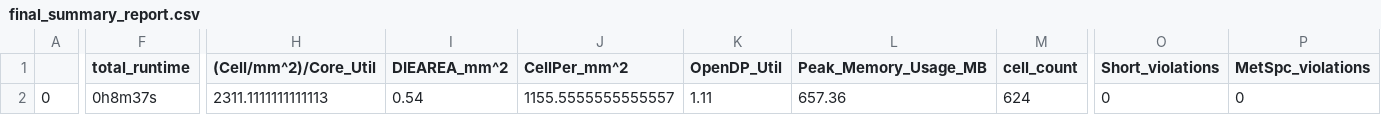
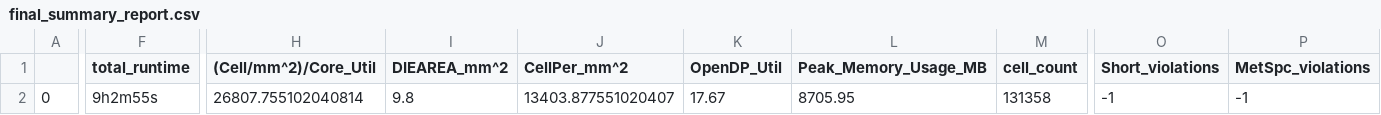
Before and after one commit to roman3017/caravel_mpw, a CSV file: signoff/user_proj/final_summary_report.csv, drawn as a sheet; only a part is shown, gaps mark what is left out; the diff covers the shown part only; the diff names each change by its address in the sheet, - before the commit and + after, or states it on an @@ line.

```diff
--- a/signoff/user_proj/final_summary_report.csv
+++ b/signoff/user_proj/final_summary_report.csv
-F2 (total_runtime): 0h8m37s
+F2 (total_runtime): 9h2m55s
-H2 ((Cell/mm^2)/Core_Util): 2311.1111111111113
+H2 ((Cell/mm^2)/Core_Util): 26807.755102040814
-I2 (DIEAREA_mm^2): 0.54
+I2 (DIEAREA_mm^2): 9.8
-J2 (CellPer_mm^2): 1155.5555555555557
+J2 (CellPer_mm^2): 13403.877551020407
-K2 (OpenDP_Util): 1.11
+K2 (OpenDP_Util): 17.67
-L2 (Peak_Memory_Usage_MB): 657.36
+L2 (Peak_Memory_Usage_MB): 8705.95
-M2 (cell_count): 624
+M2 (cell_count): 131358
-O2 (Short_violations): 0
+O2 (Short_violations): -1
-P2 (MetSpc_violations): 0
+P2 (MetSpc_violations): -1
```
Also changed, not shown: 31 edited cells elsewhere in this file, signoff/user_project_wrapper/final_summary_report.csv, 18 other files.
